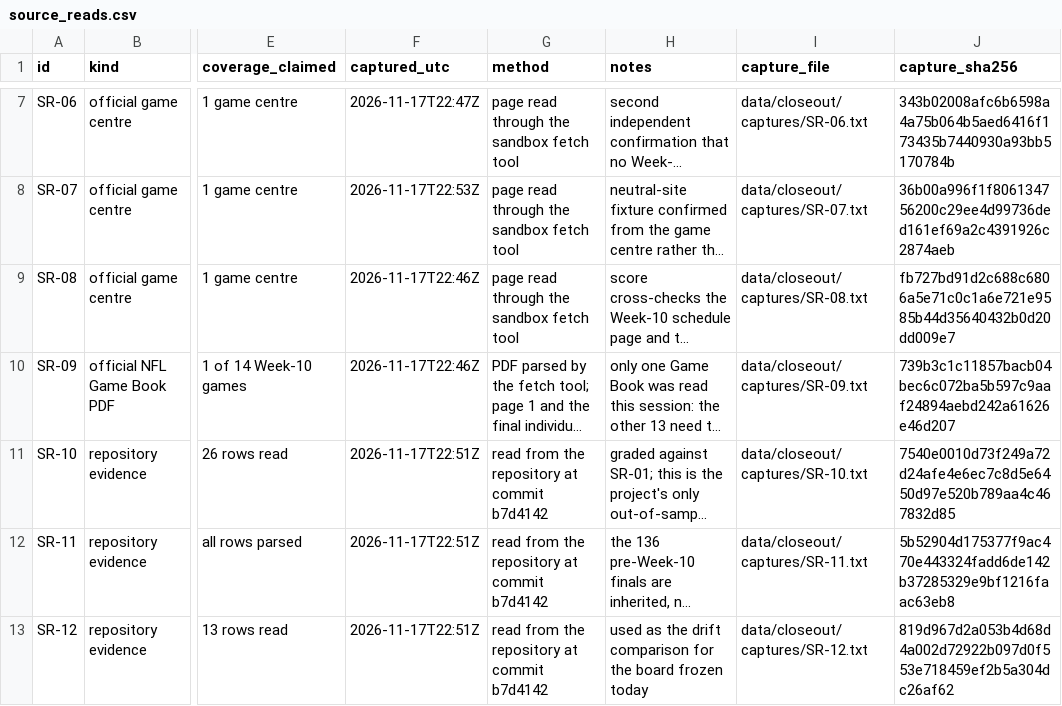
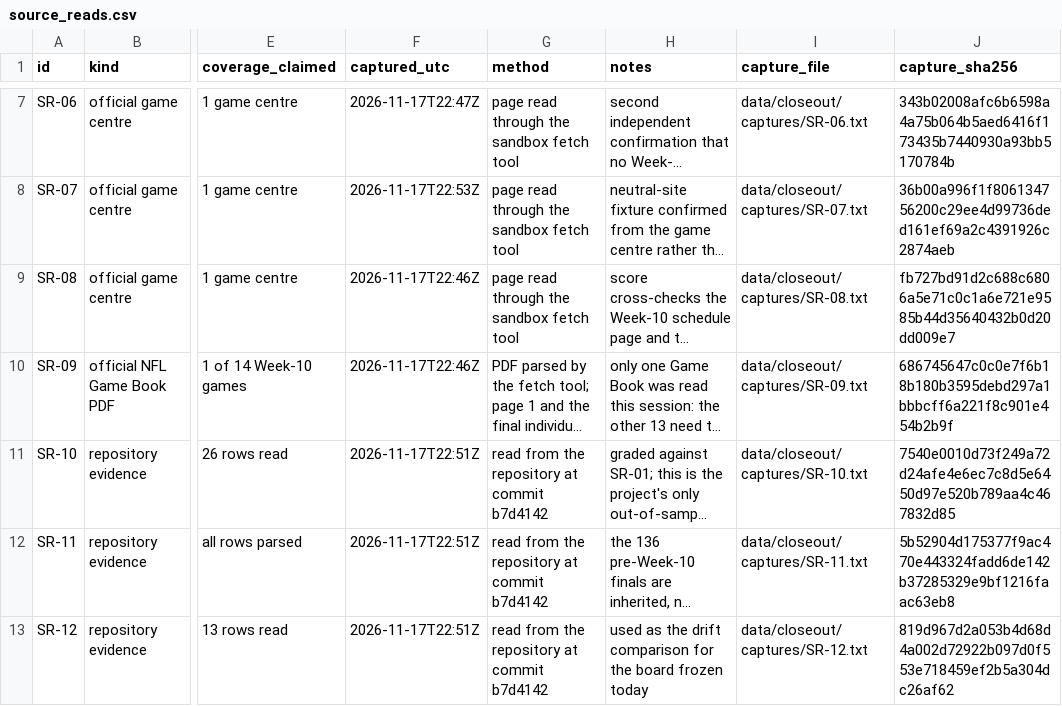
Before and after one commit to karagemop466-tech/X3, a CSV file: data/closeout/source_reads.csv, drawn as a sheet; only a part is shown, gaps mark what is left out; long unchanged cells end in …; the diff covers the shown part only; the diff names each change by its address in the sheet, - before the commit and + after, or states it on an @@ line.

```diff
--- a/data/closeout/source_reads.csv
+++ b/data/closeout/source_reads.csv
-J10 (capture_sha256): 739b3c1c11857bacb04bec6c072ba5b597c9aaf24894aebd242a61626e46d207
+J10 (capture_sha256): 686745647c0c0e7f6b18b180b3595debd297a1bbbcff6a221f8c901e454b2b9f
```
Also changed, not shown: 3 added rows elsewhere in this file, data/closeout/exec_summary.csv, data/closeout/flags.csv, 28 other files.
